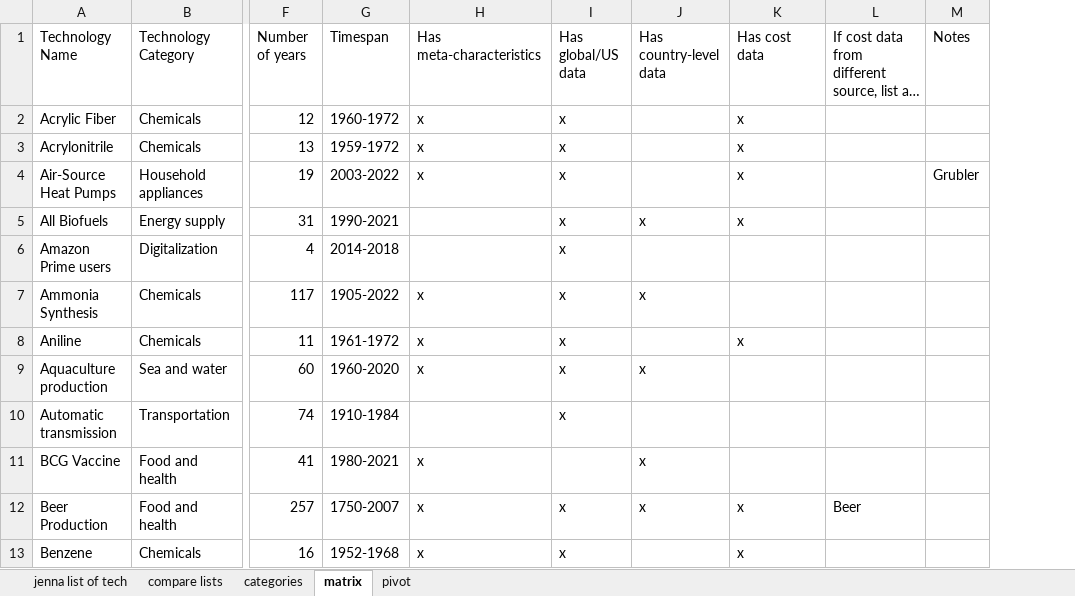
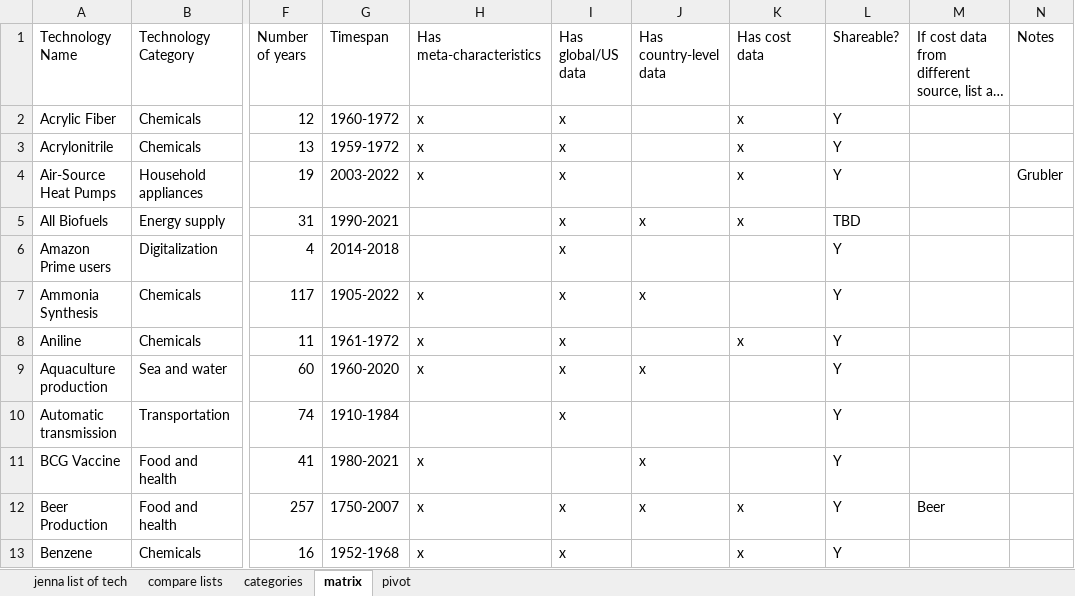
Before and after one commit to ariana848/historical_tech, an Excel workbook: inventory.xlsx, sheet matrix, drawn as a sheet; only a part is shown, gaps mark what is left out; long unchanged cells end in …; values as stored, in another font and other column widths than the file's, no borders; conditional formats not drawn; the diff names each change by its address in the sheet, - before the commit and + after, or states it on an @@ line.

```diff
--- a/inventory.xlsx (sheet matrix)
+++ b/inventory.xlsx (sheet matrix)
+column L (Shareable?), rows 2-13: Y | Y | Y | TBD | Y | Y | Y | Y | Y | Y | Y | Y
```
Also changed, not shown: data sources.xlsx, 9 other files.
